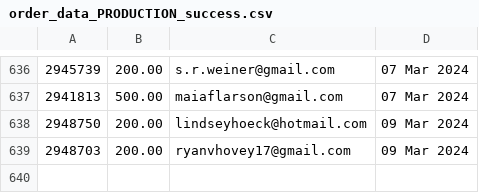
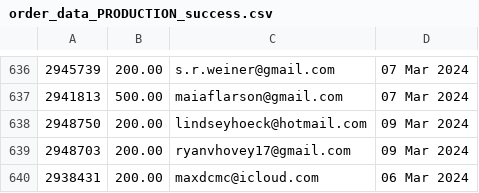
Before and after one commit to required777/TD-Testing-ffcsa_scripts, a CSV file: localline/data/order_data_PRODUCTION_success.csv, drawn as a sheet; only a part is shown, gaps mark what is left out; the diff names each change by its address in the sheet, - before the commit and + after, or states it on an @@ line.

Commit message:
Update data files

```diff
--- a/localline/data/order_data_PRODUCTION_success.csv
+++ b/localline/data/order_data_PRODUCTION_success.csv
+row 640: 2938431 | 200.00 | maxdcmc@icloud.com | 06 Mar 2024
```
